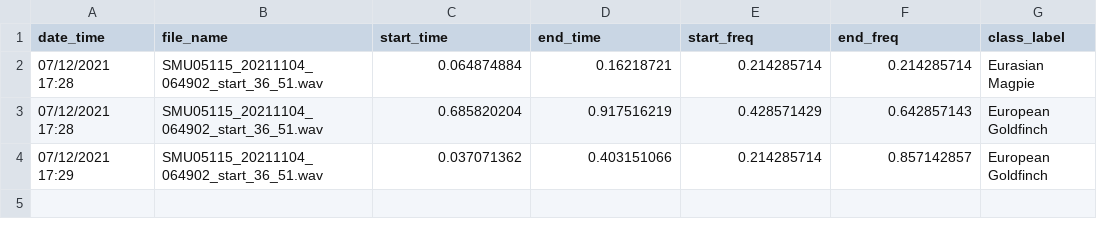
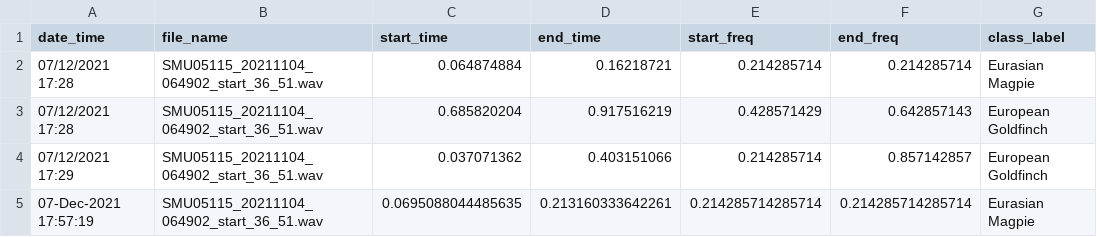
Before and after one commit to gibbona1/neal, a CSV file: tmp.csv, drawn as a sheet; the diff names each change by its address in the sheet, - before the commit and + after, or states it on an @@ line.

```diff
--- a/tmp.csv
+++ b/tmp.csv
+row 5: 07-Dec-2021 17:57:19 | SMU05115_20211104_064902_start_36_51.wav | 0.0695088044485635 | 0.213160333642261 | 0.214285714285714 | 0.214285714285714 | Eurasian Magpie
```
Also changed, not shown: 2 other files.
